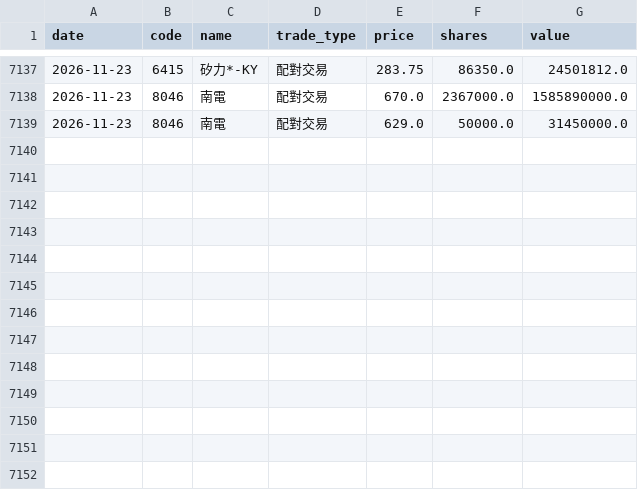
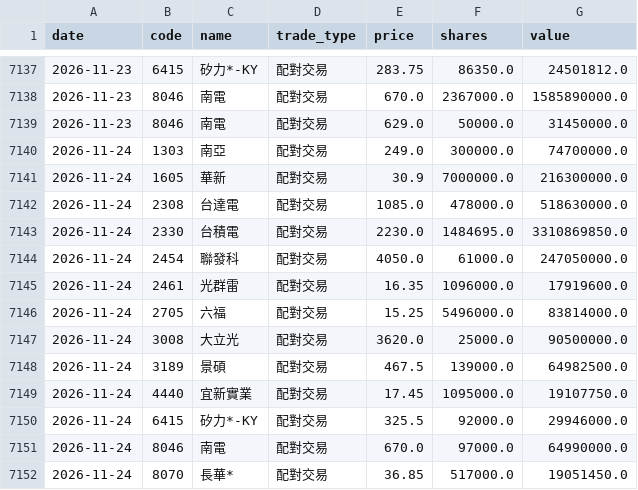
Before and after one commit to appr1ciat1/tw-block-warrant, a CSV file: data/block_trades/2026.csv, drawn as a sheet; only a part is shown, gaps mark what is left out; the diff names each change by its address in the sheet, - before the commit and + after, or states it on an @@ line.

```diff
--- a/data/block_trades/2026.csv
+++ b/data/block_trades/2026.csv
+row 7140: 2026-11-24 | 1303 | 南亞 | 配對交易 | 249.0 | 300000.0 | 74700000.0
+row 7141: 2026-11-24 | 1605 | 華新 | 配對交易 | 30.9 | 7000000.0 | 216300000.0
+row 7142: 2026-11-24 | 2308 | 台達電 | 配對交易 | 1085.0 | 478000.0 | 518630000.0
+row 7143: 2026-11-24 | 2330 | 台積電 | 配對交易 | 2230.0 | 1484695.0 | 3310869850.0
+row 7144: 2026-11-24 | 2454 | 聯發科 | 配對交易 | 4050.0 | 61000.0 | 247050000.0
+row 7145: 2026-11-24 | 2461 | 光群雷 | 配對交易 | 16.35 | 1096000.0 | 17919600.0
+row 7146: 2026-11-24 | 2705 | 六福 | 配對交易 | 15.25 | 5496000.0 | 83814000.0
+row 7147: 2026-11-24 | 3008 | 大立光 | 配對交易 | 3620.0 | 25000.0 | 90500000.0
+row 7148: 2026-11-24 | 3189 | 景碩 | 配對交易 | 467.5 | 139000.0 | 64982500.0
+row 7149: 2026-11-24 | 4440 | 宜新實業 | 配對交易 | 17.45 | 1095000.0 | 19107750.0
+row 7150: 2026-11-24 | 6415 | 矽力*-KY | 配對交易 | 325.5 | 92000.0 | 29946000.0
+row 7151: 2026-11-24 | 8046 | 南電 | 配對交易 | 670.0 | 97000.0 | 64990000.0
+row 7152: 2026-11-24 | 8070 | 長華* | 配對交易 | 36.85 | 517000.0 | 19051450.0
```
Also changed, not shown: 7 other files.
